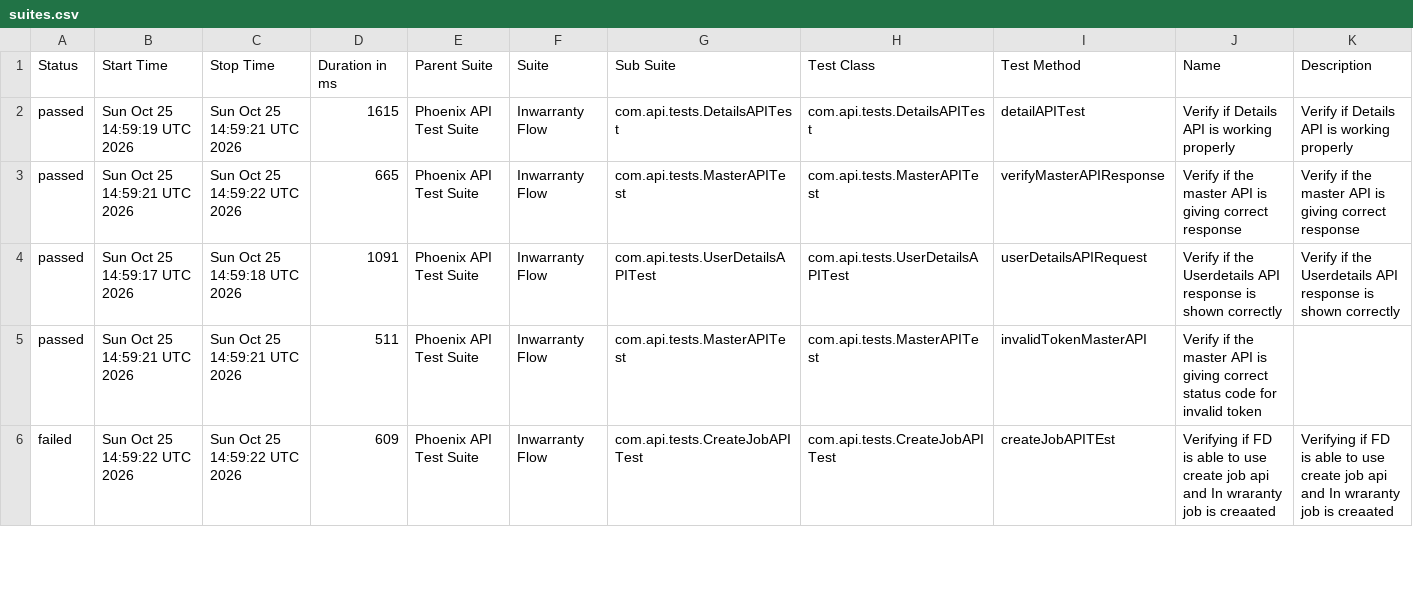
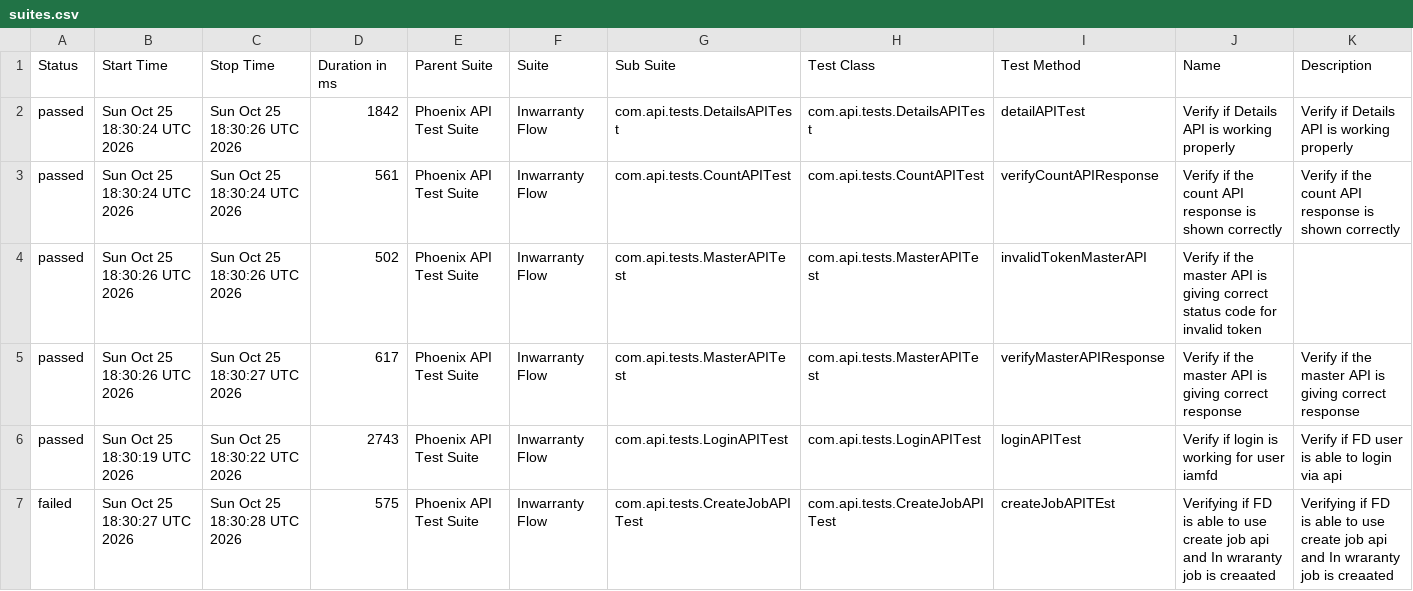
Before and after one commit to idavinde/PhoenixTestAutomationFramwork, a CSV file: data/suites.csv, drawn as a sheet; only a part is shown; the diff covers the shown part only.

```diff
--- a/data/suites.csv
+++ b/data/suites.csv
@@ -1,6 +1,7 @@
 "Status","Start Time","Stop Time","Duration in ms","Parent Suite","Suite","Sub Suite","Test Class","Test Method","Name","Description"
-"passed","Sun Oct 25 14:59:19 UTC 2026","Sun Oct 25 14:59:21 UTC 2026","1615","Phoenix API Test Suite","Inwarranty Flow","com.api.tests.DetailsAPITest","com.api.tests.DetailsAPITest","detailAPITest","Verify if Details API is working properly","Verify if Details API is working properly"
-"passed","Sun Oct 25 14:59:21 UTC 2026","Sun Oct 25 14:59:22 UTC 2026","665","Phoenix API Test Suite","Inwarranty Flow","com.api.tests.MasterAPITest","com.api.tests.MasterAPITest","verifyMasterAPIResponse","Verify if the master API is giving correct response","Verify if the master API is giving correct response"
-"passed","Sun Oct 25 14:59:17 UTC 2026","Sun Oct 25 14:59:18 UTC 2026","1091","Phoenix API Test Suite","Inwarranty Flow","com.api.tests.UserDetailsAPITest","com.api.tests.UserDetailsAPITest","userDetailsAPIRequest","Verify if the Userdetails API response is shown correctly","Verify if the Userdetails API response is shown correctly"
-"passed","Sun Oct 25 14:59:21 UTC 2026","Sun Oct 25 14:59:21 UTC 2026","511","Phoenix API Test Suite","Inwarranty Flow","com.api.tests.MasterAPITest","com.api.tests.MasterAPITest","invalidTokenMasterAPI","Verify if the master API is giving correct status code for invalid token",""
-"failed","Sun Oct 25 14:59:22 UTC 2026","Sun Oct 25 14:59:22 UTC 2026","609","Phoenix API Test Suite","Inwarranty Flow","com.api.tests.CreateJobAPITest","com.api.tests.CreateJobAPITest","createJobAPITEst","Verifying if FD is able to use create job api and In wraranty job is creaated ","Verifying if FD is able to use create job api and In wraranty job is creaated"
+"passed","Sun Oct 25 18:30:24 UTC 2026","Sun Oct 25 18:30:26 UTC 2026","1842","Phoenix API Test Suite","Inwarranty Flow","com.api.tests.DetailsAPITest","com.api.tests.DetailsAPITest","detailAPITest","Verify if Details API is working properly","Verify if Details API is working properly"
+"passed","Sun Oct 25 18:30:24 UTC 2026","Sun Oct 25 18:30:24 UTC 2026","561","Phoenix API Test Suite","Inwarranty Flow","com.api.tests.CountAPITest","com.api.tests.CountAPITest","verifyCountAPIResponse","Verify if the count API response is shown correctly","Verify if the count API response is shown correctly"
+"passed","Sun Oct 25 18:30:26 UTC 2026","Sun Oct 25 18:30:26 UTC 2026","502","Phoenix API Test Suite","Inwarranty Flow","com.api.tests.MasterAPITest","com.api.tests.MasterAPITest","invalidTokenMasterAPI","Verify if the master API is giving correct status code for invalid token",""
+"passed","Sun Oct 25 18:30:26 UTC 2026","Sun Oct 25 18:30:27 UTC 2026","617","Phoenix API Test Suite","Inwarranty Flow","com.api.tests.MasterAPITest","com.api.tests.MasterAPITest","verifyMasterAPIResponse","Verify if the master API is giving correct response","Verify if the master API is giving correct response"
+"passed","Sun Oct 25 18:30:19 UTC 2026","Sun Oct 25 18:30:22 UTC 2026","2743","Phoenix API Test Suite","Inwarranty Flow","com.api.tests.LoginAPITest","com.api.tests.LoginAPITest","loginAPITest","Verify if login is working for user iamfd","Verify if FD user is able to login via api"
+"failed","Sun Oct 25 18:30:27 UTC 2026","Sun Oct 25 18:30:28 UTC 2026","575","Phoenix API Test Suite","Inwarranty Flow","com.api.tests.CreateJobAPITest","com.api.tests.CreateJobAPITest","createJobAPITEst","Verifying if FD is able to use create job api and In wraranty job is creaated ","Verifying if FD is able to use create job api and In wraranty job is creaated"
```
Also changed, not shown: 1 removed row and 11 edited cells elsewhere in this file, data/behaviors.csv, 50 other files.
